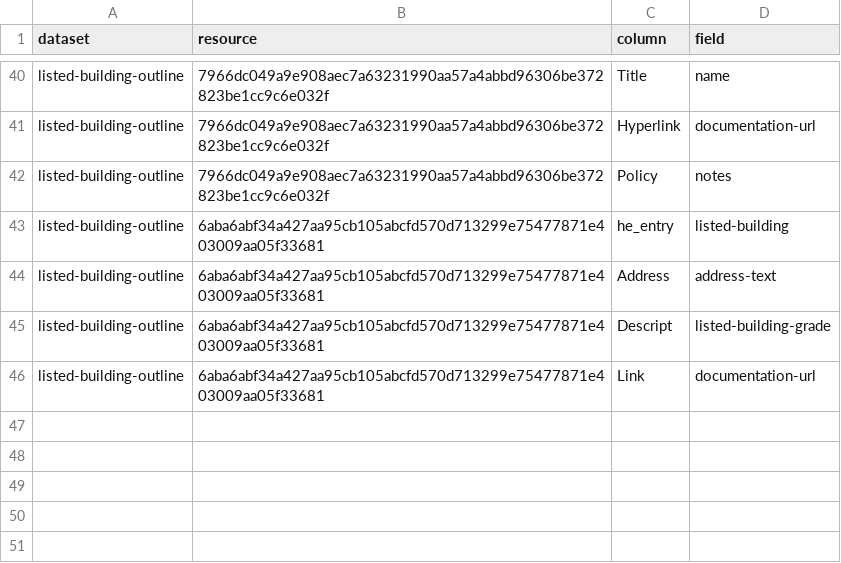
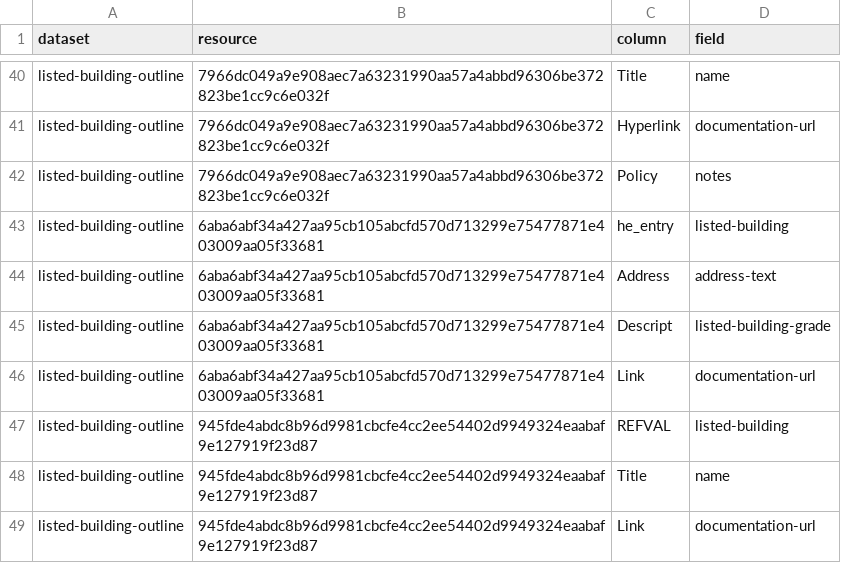
Before and after one commit to digital-land/listed-building-collection, a CSV file: pipeline/column.csv, drawn as a sheet; only a part is shown, gaps mark what is left out; the diff names each change by its address in the sheet, - before the commit and + after, or states it on an @@ line.

Commit message:
Added Doncaster listed buildings

```diff
--- a/pipeline/column.csv
+++ b/pipeline/column.csv
+row 47: listed-building-outline | 945fde4abdc8b96d9981cbcfe4cc2ee54402d9949324eaabaf9e127919f23d87 | REFVAL | listed-building
+row 48: listed-building-outline | 945fde4abdc8b96d9981cbcfe4cc2ee54402d9949324eaabaf9e127919f23d87 | Title | name
+row 49: listed-building-outline | 945fde4abdc8b96d9981cbcfe4cc2ee54402d9949324eaabaf9e127919f23d87 | Link | documentation-url
```
Also changed, not shown: collection/endpoint.csv, collection/source.csv.
